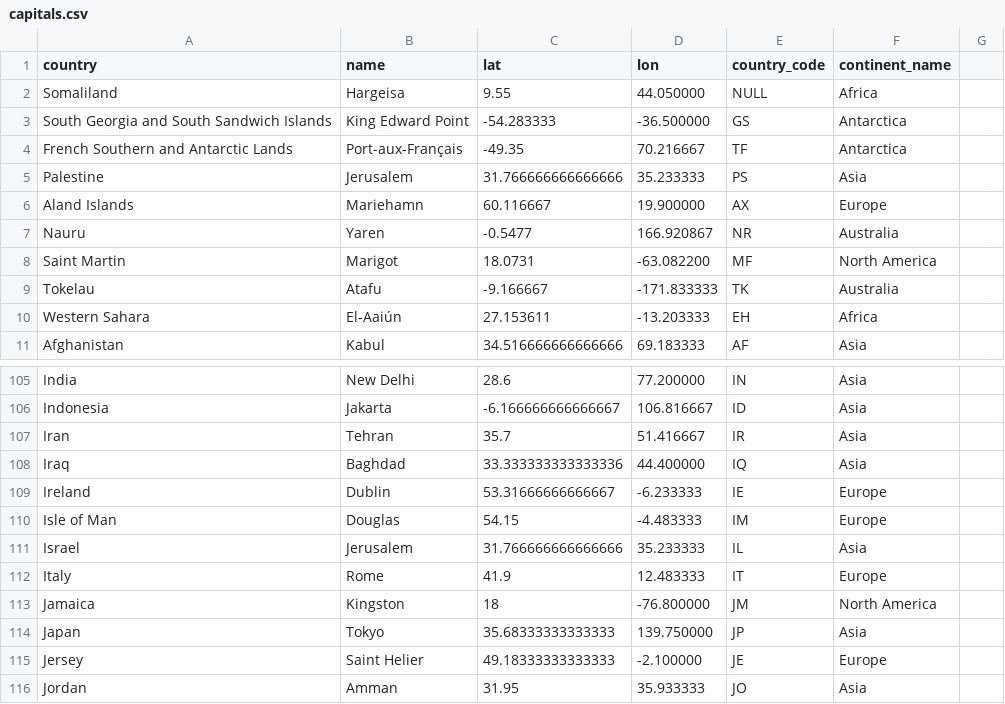
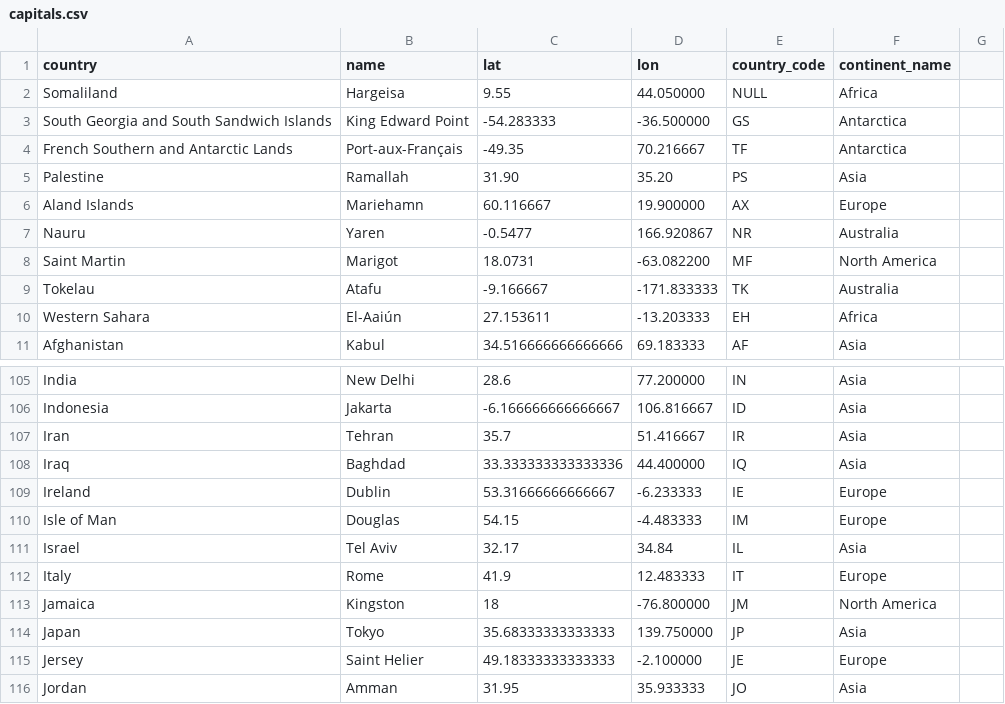
Before and after one commit to GeoEcon/cbdc-tracker, a CSV file: data/capitals.csv, drawn as a sheet; only a part is shown, gaps mark what is left out.

```diff
--- a/data/capitals.csv
+++ b/data/capitals.csv
@@ -4,3 +4,3 @@ South Georgia and South Sandwich Islands,King Edward Point,-54.283333,-36.500000
 French Southern and Antarctic Lands,Port-aux-Français,-49.35,70.216667,TF,Antarctica
-Palestine,Jerusalem,31.766666666666666,35.233333,PS,Asia
+Palestine,Ramallah,31.90,35.20,PS,Asia
 Aland Islands,Mariehamn,60.116667,19.900000,AX,Europe
@@ -110,3 +110,3 @@ Ireland,Dublin,53.31666666666667,-6.233333,IE,Europe
 Isle of Man,Douglas,54.15,-4.483333,IM,Europe
-Israel,Jerusalem,31.766666666666666,35.233333,IL,Asia
+Israel,Tel Aviv,32.17,34.84,IL,Asia
 Italy,Rome,41.9,12.483333,IT,Europe
```
Also changed, not shown: data/tracker.csv, 5 other files.
